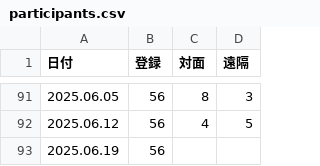
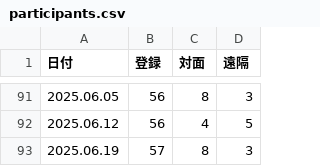
Before and after one commit to icu-hsuzuki/biblestudy, a CSV file: data/participants.csv, drawn as a sheet; only a part is shown, gaps mark what is left out.

```diff
--- a/data/participants.csv
+++ b/data/participants.csv
@@ -92,2 +92,2 @@
 2025.06.12,56,4,5
-2025.06.19,56,,
+2025.06.19,57,8,3
```
Also changed, not shown: 10 other files.
